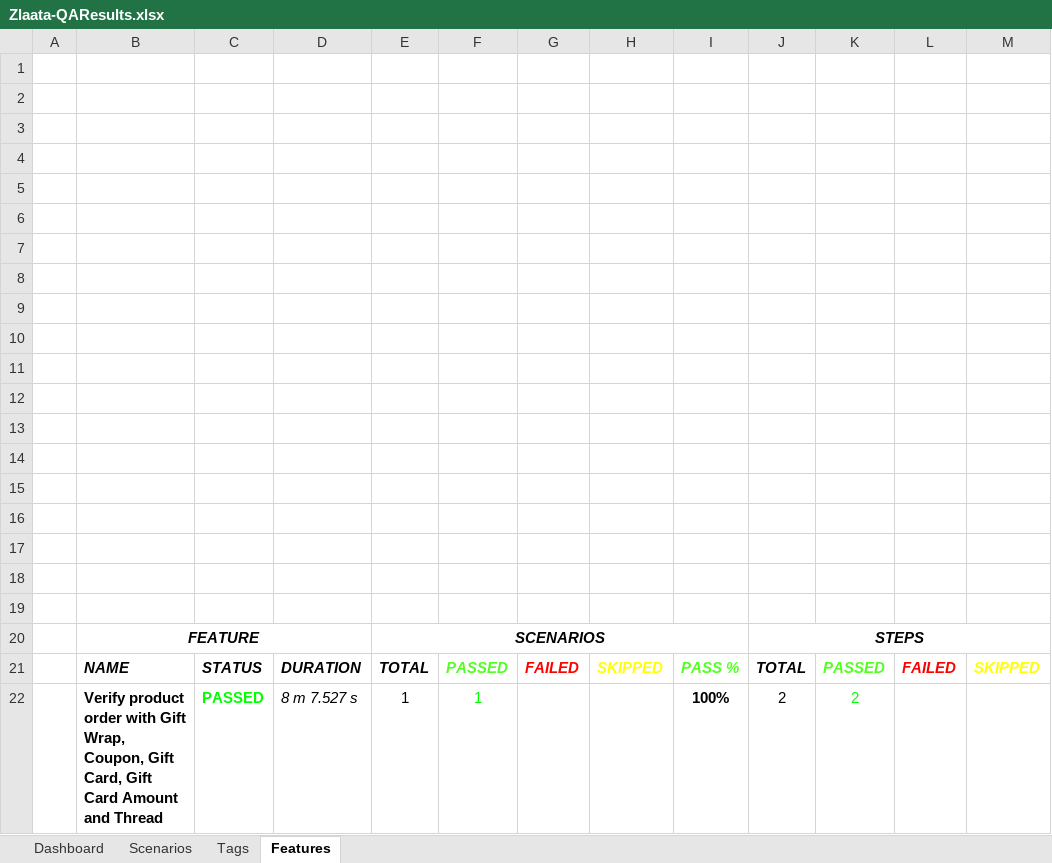
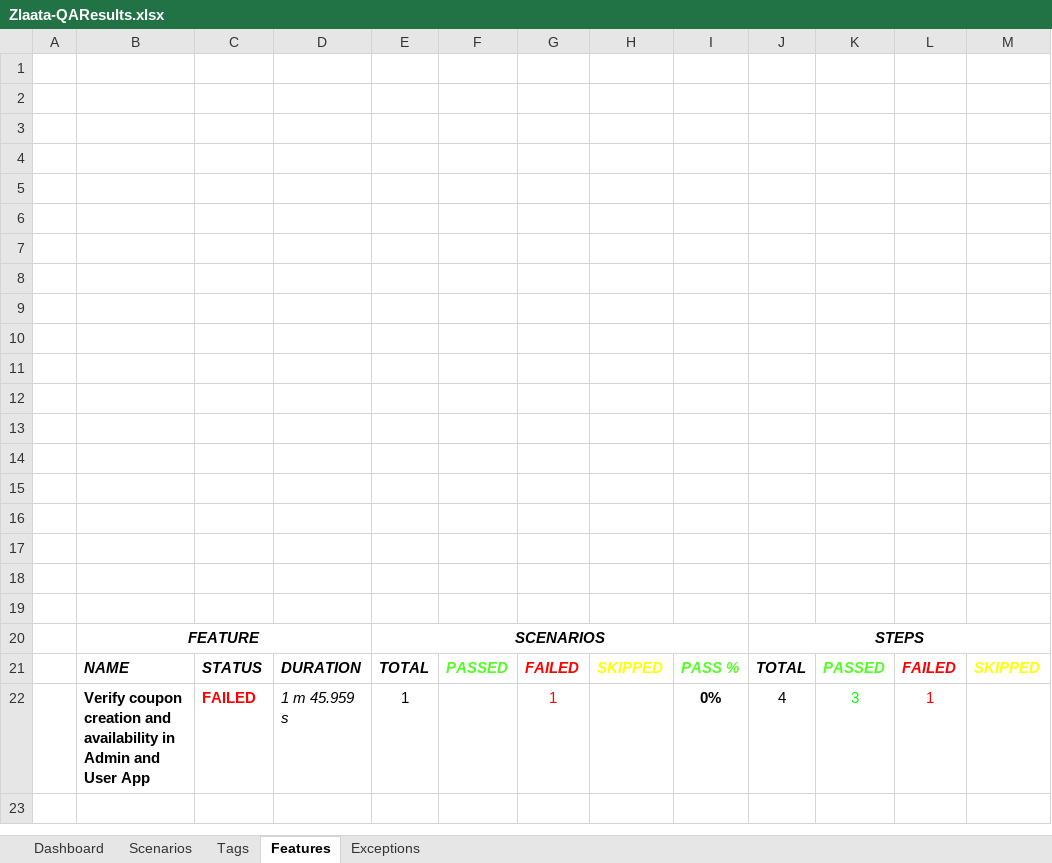
Before and after one commit to ZlaataAutomation/ZlaataQAserver, an Excel workbook: reports/Extent-Report/Zlaata-QAResults.xlsx, sheet Features, drawn as a sheet; values as stored, in another font and other column widths than the file's, no borders; charts and pictures not drawn; removed rows and columns are numbered as before the commit, all else as after; the diff names each change by its address in the sheet, - before the commit and + after, or states it on an @@ line.

```diff
--- a/reports/Extent-Report/Zlaata-QAResults.xlsx (sheet Features)
+++ b/reports/Extent-Report/Zlaata-QAResults.xlsx (sheet Features)
+sheet tab: Exceptions
-row 22:  | Verify product order with Gift Wrap, Coupon, Gift Card, Gift Card Amount and Thread | PASSED | 8 m 7.527 s | 1 | 1 |  |  | 100% | 2 | 2
+row 22:  | Verify coupon creation and availability in Admin and User App | FAILED | 1 m 45.959 s | 1 |  | 1 |  | 0% | 4 | 3 | 1
```
Also changed, not shown: sheet Tags, sheet Dashboard, sheet Scenarios, charts or pictures, 7 other files.
